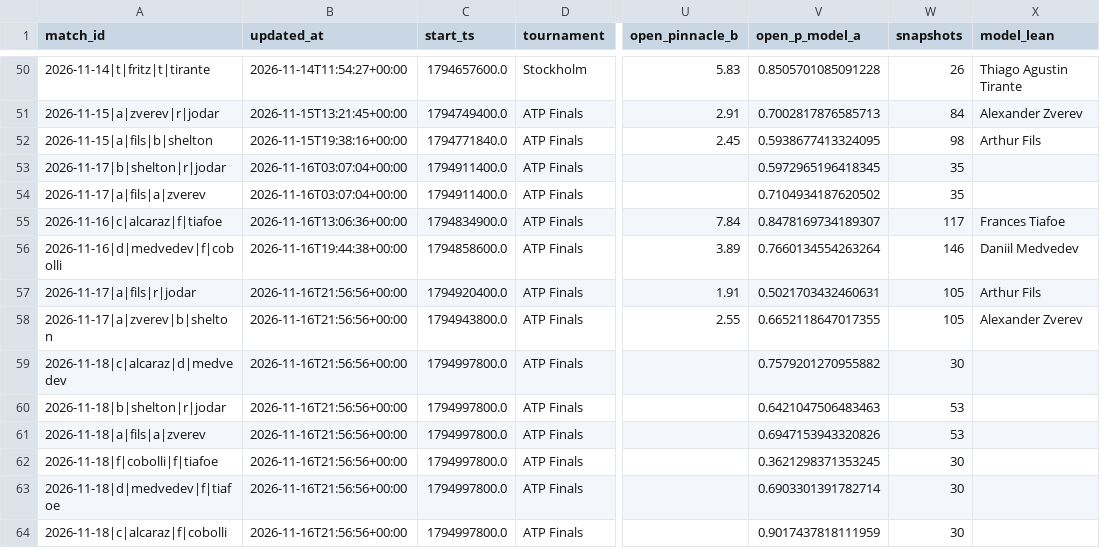
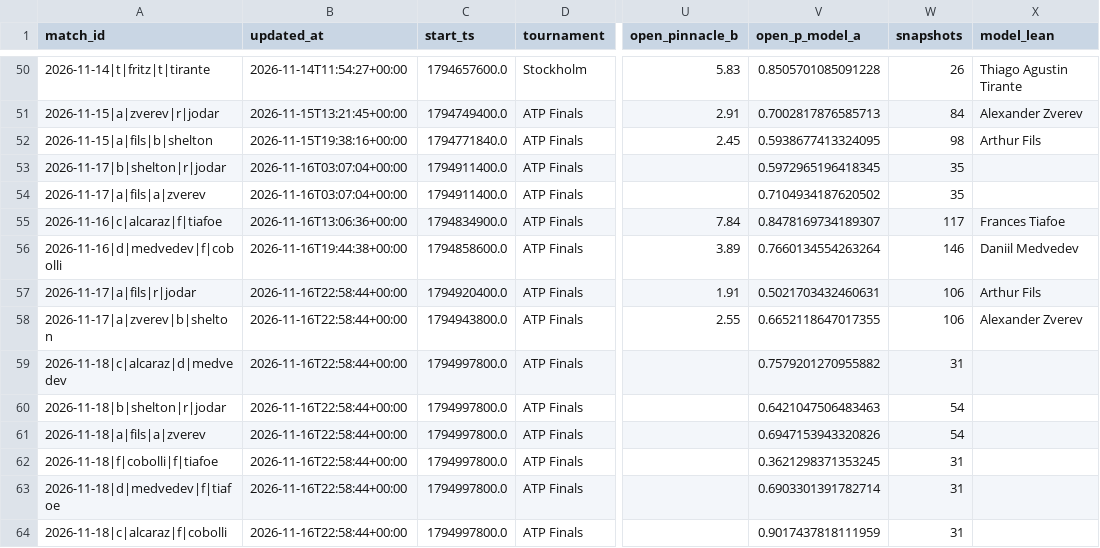
Before and after one commit to Nickan-ShabanNejad/Tennis-Probabilistic-Modelling, a CSV file: data/predictions/predictions_log.csv, drawn as a sheet; only a part is shown, gaps mark what is left out; the diff names each change by its address in the sheet, - before the commit and + after, or states it on an @@ line.

```diff
--- a/data/predictions/predictions_log.csv
+++ b/data/predictions/predictions_log.csv
-B57:B64 (updated_at): 2026-11-16T21:56:56+00:00
+B57:B64 (updated_at): 2026-11-16T22:58:44+00:00
-W57:W58 (snapshots): 105
+W57:W58 (snapshots): 106
-W59 (snapshots): 30
+W59 (snapshots): 31
-W60:W61 (snapshots): 53
+W60:W61 (snapshots): 54
-W62:W64 (snapshots): 30
+W62:W64 (snapshots): 31
```
Also changed, not shown: 1 other file.
